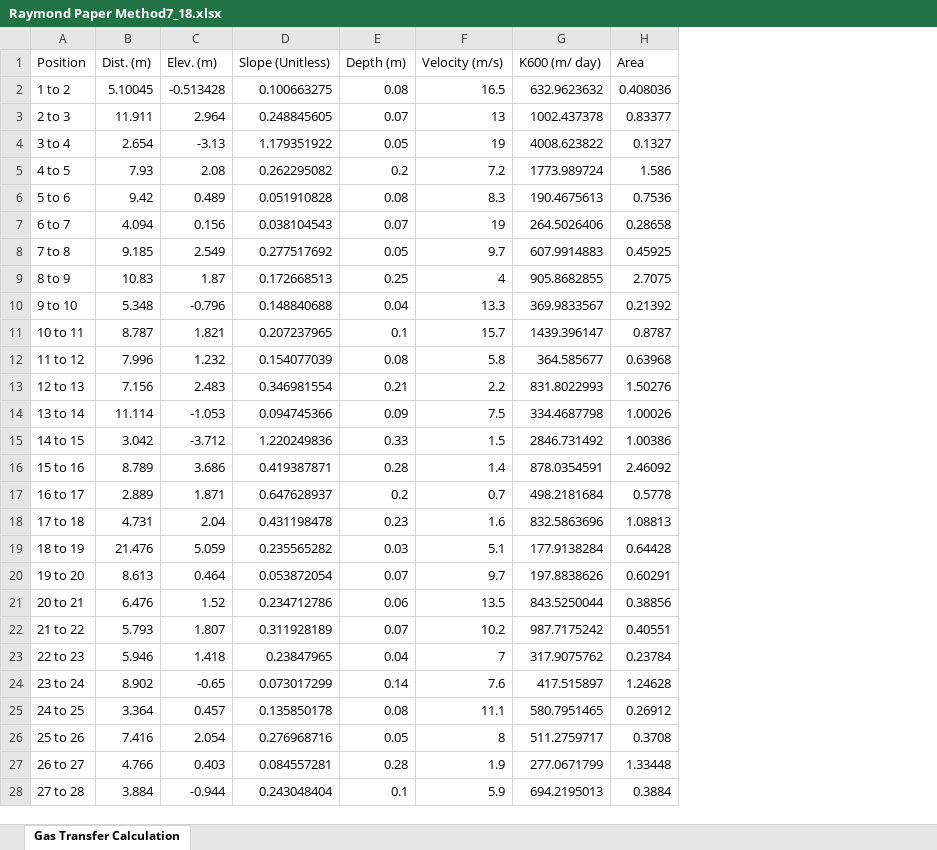
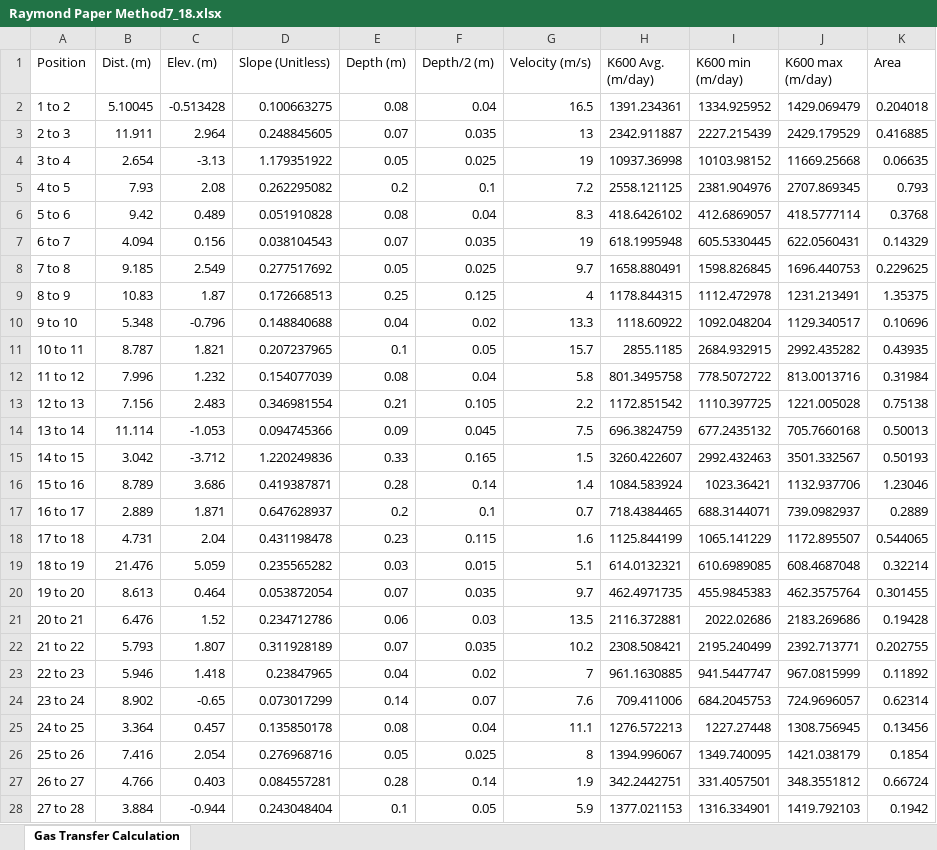
Before and after one commit to ARMurray/Ecuador, an Excel workbook: Outputs/Gas Transfer Velocity/Raymond Paper Method7_18.xlsx, sheet Gas Transfer Calculation, drawn as a sheet; only a part is shown; values as stored, in another font and other column widths than the file's, no borders; removed rows and columns are numbered as before the commit, all else as after; the diff covers the shown part only; the diff names each change by its address in the sheet, - before the commit and + after, or states it on an @@ line.

```diff
--- a/Outputs/Gas Transfer Velocity/Raymond Paper Method7_18.xlsx (sheet Gas Transfer Calculation)
+++ b/Outputs/Gas Transfer Velocity/Raymond Paper Method7_18.xlsx (sheet Gas Transfer Calculation)
+column F (Depth/2 (m)), rows 2-28: 0.04 | 0.035 | 0.025 | 0.1 | 0.04 | 0.035 | 0.025 | 0.125 | 0.02 | 0.05 | 0.04 | 0.105 | 0.045 | 0.165 | 0.14 | 0.1 | 0.115 | 0.015 | 0.035 | 0.03 | 0.035 | 0.02 | 0.07 | 0.04 | 0.025 | 0.14 | 0.05
-column G (K600 (m/ day)), rows 2-28: 632.9623632 | 1002.437378 | 4008.623822 | 1773.989724 | 190.4675613 | 264.5026406 | 607.9914883 | 905.8682855 | 369.9833567 | 1439.396147 | 364.585677 | 831.8022993 | 334.4687798 | 2846.731492 | 878.0354591 | 498.2181684 | 832.5863696 | 177.9138284 | 197.8838626 | 843.5250044 | 987.7175242 | 317.9075762 | 417.515897 | 580.7951465 | 511.2759717 | 277.0671799 | 694.2195013
+column H (K600 Avg. (m/day)), rows 2-28: 1391.234361 | 2342.911887 | 10937.36998 | 2558.121125 | 418.6426102 | 618.1995948 | 1658.880491 | 1178.844315 | 1118.60922 | 2855.1185 | 801.3495758 | 1172.851542 | 696.3824759 | 3260.422607 | 1084.583924 | 718.4384465 | 1125.844199 | 614.0132321 | 462.4971735 | 2116.372881 | 2308.508421 | 961.1630885 | 709.411006 | 1276.572213 | 1394.996067 | 342.2442751 | 1377.021153
+column I (K600 min (m/day)), rows 2-28: 1334.925952 | 2227.215439 | 10103.98152 | 2381.904976 | 412.6869057 | 605.5330445 | 1598.826845 | 1112.472978 | 1092.048204 | 2684.932915 | 778.5072722 | 1110.397725 | 677.2435132 | 2992.432463 | 1023.36421 | 688.3144071 | 1065.141229 | 610.6989085 | 455.9845383 | 2022.02686 | 2195.240499 | 941.5447747 | 684.2045753 | 1227.27448 | 1349.740095 | 331.4057501 | 1316.334901
+column J (K600 max (m/day)), rows 2-28: 1429.069479 | 2429.179529 | 11669.25668 | 2707.869345 | 418.5777114 | 622.0560431 | 1696.440753 | 1231.213491 | 1129.340517 | 2992.435282 | 813.0013716 | 1221.005028 | 705.7660168 | 3501.332567 | 1132.937706 | 739.0982937 | 1172.895507 | 608.4687048 | 462.3575764 | 2183.269686 | 2392.713771 | 967.0815999 | 724.9696057 | 1308.756945 | 1421.038179 | 348.3551812 | 1419.792103
-K2 (Area): 0.408036
+K2 (Area): 0.204018
-K3 (Area): 0.83377
+K3 (Area): 0.416885
-K4 (Area): 0.1327
+K4 (Area): 0.06635
-K5 (Area): 1.586
+K5 (Area): 0.793
-K6 (Area): 0.7536
+K6 (Area): 0.3768
-K7 (Area): 0.28658
+K7 (Area): 0.14329
-K8 (Area): 0.45925
+K8 (Area): 0.229625
-K9 (Area): 2.7075
+K9 (Area): 1.35375
-K10 (Area): 0.21392
+K10 (Area): 0.10696
-K11 (Area): 0.8787
+K11 (Area): 0.43935
-K12 (Area): 0.63968
+K12 (Area): 0.31984
-K13 (Area): 1.50276
+K13 (Area): 0.75138
-K14 (Area): 1.00026
+K14 (Area): 0.50013
-K15 (Area): 1.00386
+K15 (Area): 0.50193
-K16 (Area): 2.46092
+K16 (Area): 1.23046
-K17 (Area): 0.5778
+K17 (Area): 0.2889
-K18 (Area): 1.08813
+K18 (Area): 0.544065
-K19 (Area): 0.64428
+K19 (Area): 0.32214
-K20 (Area): 0.60291
+K20 (Area): 0.301455
-K21 (Area): 0.38856
+K21 (Area): 0.19428
-K22 (Area): 0.40551
+K22 (Area): 0.202755
-K23 (Area): 0.23784
+K23 (Area): 0.11892
-K24 (Area): 1.24628
+K24 (Area): 0.62314
-K25 (Area): 0.26912
+K25 (Area): 0.13456
-K26 (Area): 0.3708
+K26 (Area): 0.1854
-K27 (Area): 1.33448
+K27 (Area): 0.66724
-K28 (Area): 0.3884
+K28 (Area): 0.1942
```
Also changed, not shown: 1 added row and 7 edited cells elsewhere in this sheet, Outputs/Discharge/Rating Curve.xlsx, Outputs/Gas Transfer Velocity/Raymond Paper Method7_25.xlsx, 55 other files.
